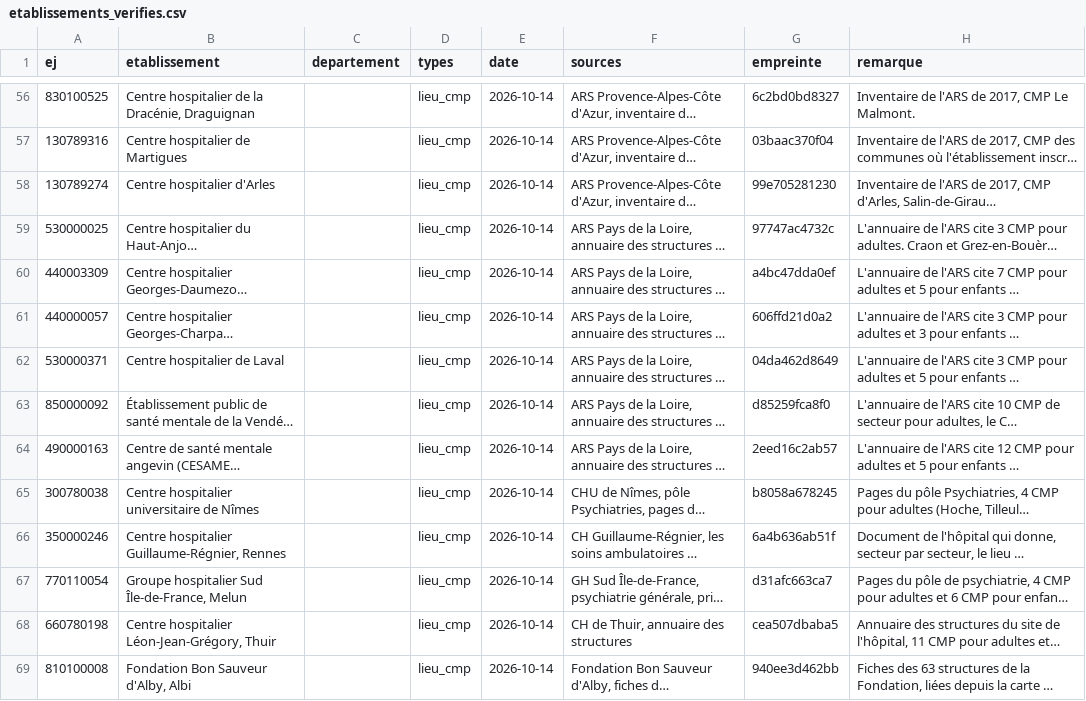
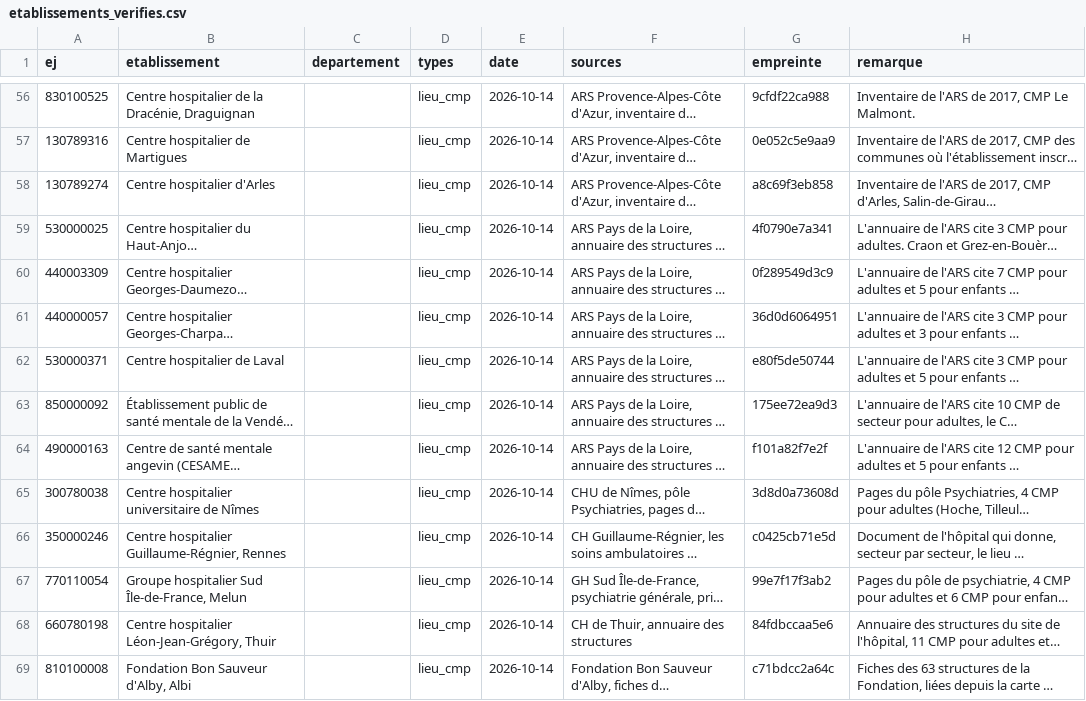
Before and after one commit to UbiCura/ubicura, a CSV file: contenus/etablissements_verifies.csv, drawn as a sheet; only a part is shown, gaps mark what is left out; long unchanged cells end in …; the diff covers the shown part only; the diff names each change by its address in the sheet, - before the commit and + after, or states it on an @@ line.

```diff
--- a/contenus/etablissements_verifies.csv
+++ b/contenus/etablissements_verifies.csv
-G56 (empreinte): 6c2bd0bd8327
+G56 (empreinte): 9cfdf22ca988
-G57 (empreinte): 03baac370f04
+G57 (empreinte): 0e052c5e9aa9
-G58 (empreinte): 99e705281230
+G58 (empreinte): a8c69f3eb858
-G59 (empreinte): 97747ac4732c
+G59 (empreinte): 4f0790e7a341
-G60 (empreinte): a4bc47dda0ef
+G60 (empreinte): 0f289549d3c9
-G61 (empreinte): 606ffd21d0a2
+G61 (empreinte): 36d0d6064951
-G62 (empreinte): 04da462d8649
+G62 (empreinte): e80f5de50744
-G63 (empreinte): d85259fca8f0
+G63 (empreinte): 175ee72ea9d3
-G64 (empreinte): 2eed16c2ab57
+G64 (empreinte): f101a82f7e2f
-G65 (empreinte): b8058a678245
+G65 (empreinte): 3d8d0a73608d
-G66 (empreinte): 6a4b636ab51f
+G66 (empreinte): c0425cb71e5d
-G67 (empreinte): d31afc663ca7
+G67 (empreinte): 99e7f17f3ab2
-G68 (empreinte): cea507dbaba5
+G68 (empreinte): 84fdbccaa5e6
-G69 (empreinte): 940ee3d462bb
+G69 (empreinte): c71bdcc2a64c
```
Also changed, not shown: 82 edited cells elsewhere in this file, contenus/journal_resume.csv, 29 other files.
